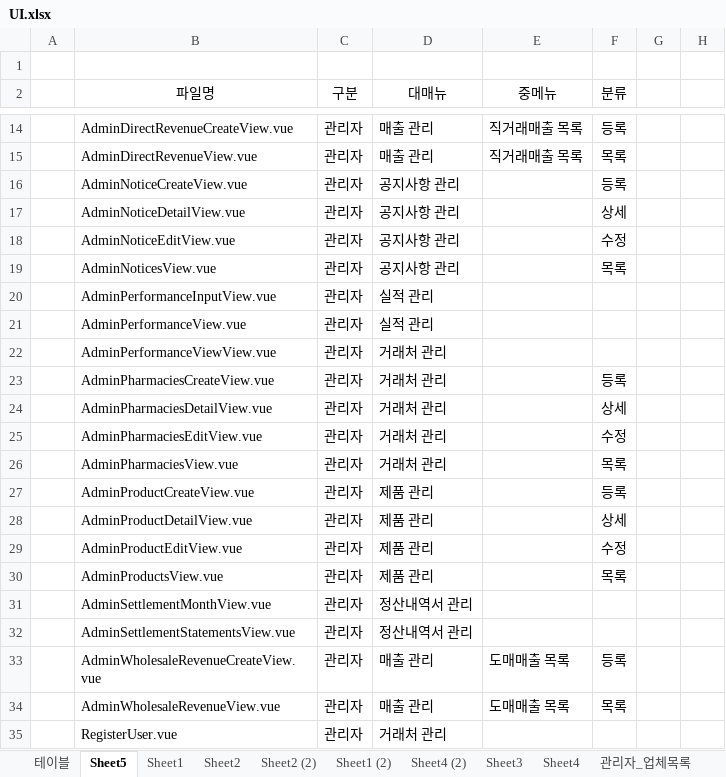
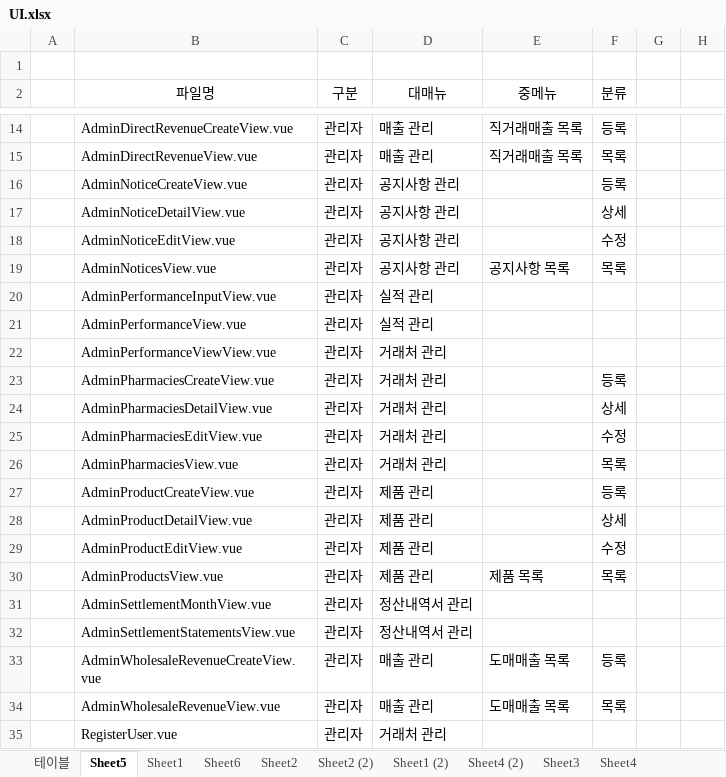
Before and after one commit to sjchoi1975/edi_sh_new, an Excel workbook: planing/UI.xlsx, sheet Sheet5, drawn as a sheet; only a part is shown, gaps mark what is left out; values as stored, in another font and other column widths than the file's, no borders; the diff names each change by its address in the sheet, - before the commit and + after, or states it on an @@ line.

```diff
--- a/planing/UI.xlsx (sheet Sheet5)
+++ b/planing/UI.xlsx (sheet Sheet5)
+sheet tab: Sheet6
-E19 (중메뉴): (empty)
+E19 (중메뉴): 공지사항 목록
-E30 (중메뉴): (empty)
+E30 (중메뉴): 제품 목록
```
Also changed, not shown: sheet 테이블, formulas that keep their value, 11 other files.
